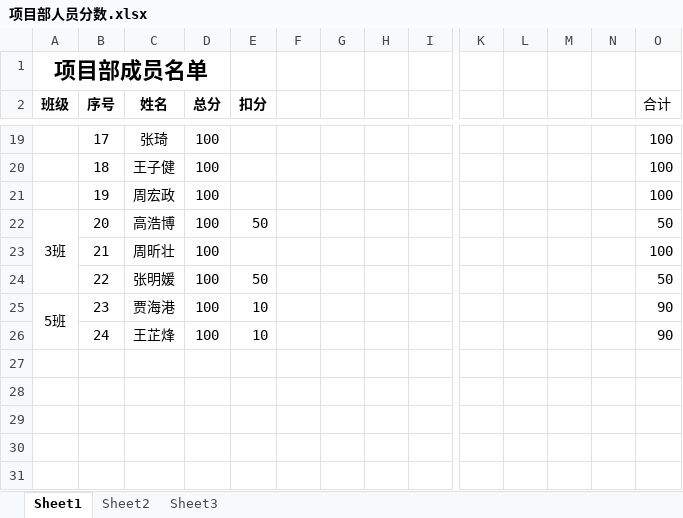
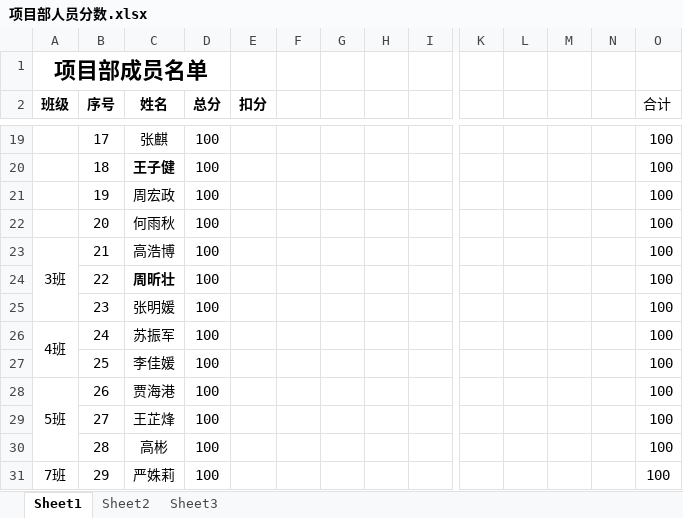
Before and after one commit to xiaozhoulee/project_team, an Excel workbook: equipment/项目部人员分数.xlsx, sheet Sheet1, drawn as a sheet; only a part is shown, gaps mark what is left out; values as stored, in another font and other column widths than the file's, no borders; removed rows and columns are numbered as before the commit, all else as after; rows hold the shown columns only; the diff covers the shown part only; the diff names each change by its address in the sheet, - before the commit and + after, or states it on an @@ line.

```diff
--- a/equipment/项目部人员分数.xlsx (sheet Sheet1)
+++ b/equipment/项目部人员分数.xlsx (sheet Sheet1)
-C19 (姓名): 张琦
+C19 (姓名): 张麒
-C20 bold: off
+C20 bold: on
-A22 (班级): 3班
+A22 (班级): (empty)
-A22:A24 merged
-C22 (姓名): 高浩博
+C22 (姓名): 何雨秋
-E22 (扣分): 50
+E22 (扣分): (empty)
-O22 (合计): 50
+O22 (合计): 100
-A23 (班级): (empty)
+A23 (班级): 3班
+A23:A25 merged
-C23 (姓名): 周昕壮
+C23 (姓名): 高浩博
-C24 (姓名): 张明媛
+C24 (姓名): 周昕壮
-C24 bold: off
+C24 bold: on
-E24 (扣分): 50
+E24 (扣分): (empty)
-O24 (合计): 50
+O24 (合计): 100
-A25 (班级): 5班
+A25 (班级): (empty)
-A25:A26 merged
-C25 (姓名): 贾海港
+C25 (姓名): 张明媛
-E25:E26 (扣分): 10
+E25:E26 (扣分): (empty)
-O25:O26 (合计): 90
+O25:O26 (合计): 100
-A26 (班级): (empty)
+A26 (班级): 4班
+A26:A27 merged
-C26 (姓名): 王芷烽
+C26 (姓名): 苏振军
+row 27:  | 25 | 李佳媛 | 100 |  |  |  |  |  |  |  |  |  | 100
+row 28: 5班 | 26 | 贾海港 | 100 |  |  |  |  |  |  |  |  |  | 100
+row 29:  | 27 | 王芷烽 | 100 |  |  |  |  |  |  |  |  |  | 100
+row 30:  | 28 | 高彬 | 100 |  |  |  |  |  |  |  |  |  | 100
+row 31: 7班 | 29 | 严姝莉 | 100 |  |  |  |  |  |  |  |  |  | 100
```
Also changed, not shown: 27 edited cells, cell formats and merged cells elsewhere in this sheet, 3 other files.
